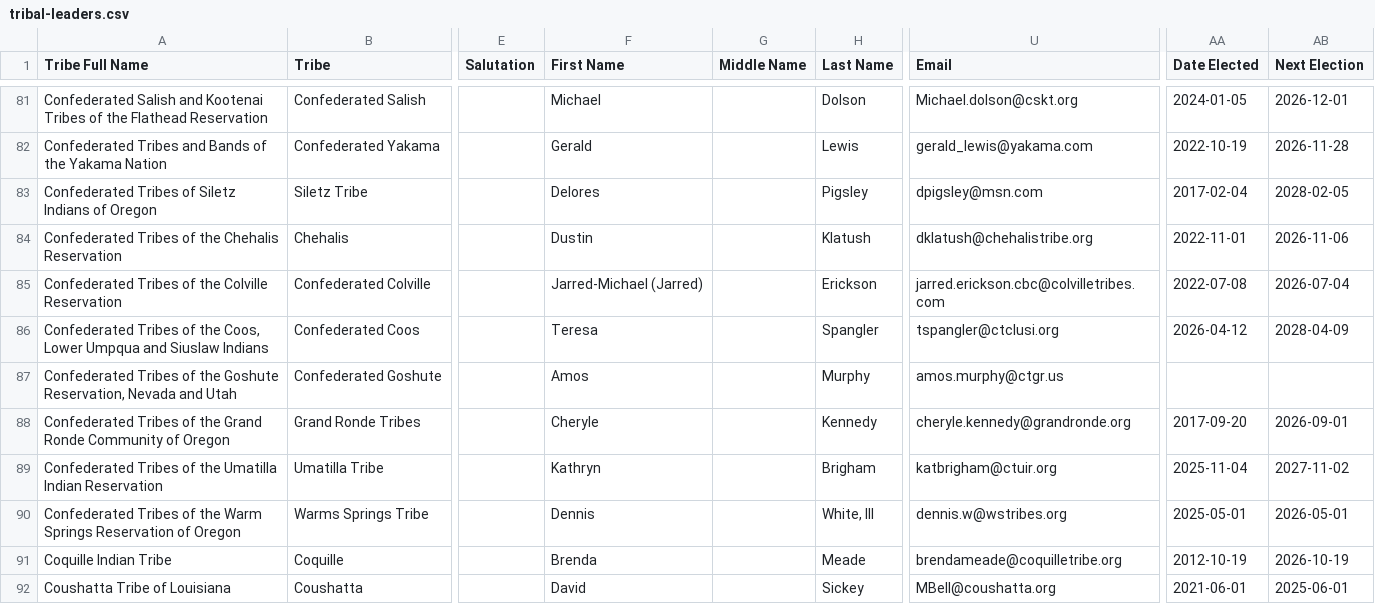
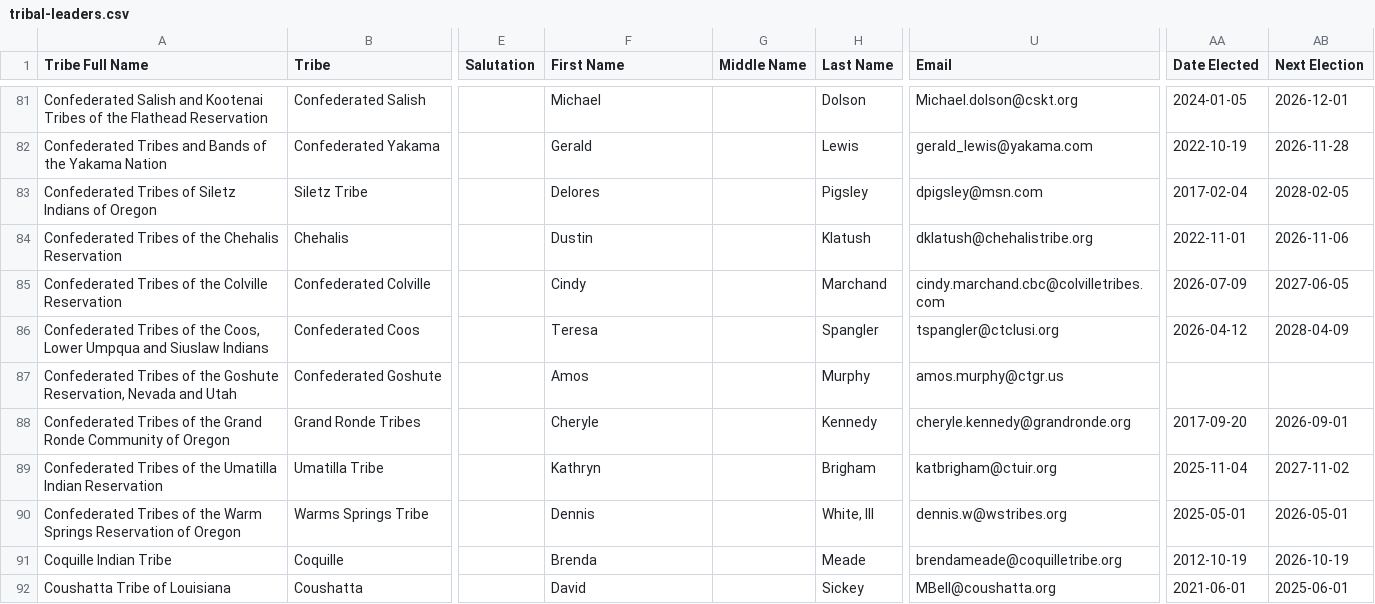
Before and after one commit to cisagov/flat-tribal-leaders, a CSV file: tribal-leaders.csv, drawn as a sheet; only a part is shown, gaps mark what is left out; the diff covers the shown part only; the diff names each change by its address in the sheet, - before the commit and + after, or states it on an @@ line.

Commit message:
Flat: latest data (2026-07-17T20:20:35Z)

```diff
--- a/tribal-leaders.csv
+++ b/tribal-leaders.csv
-F85 (First Name): Jarred-Michael (Jarred)
+F85 (First Name): Cindy
-H85 (Last Name): Erickson
+H85 (Last Name): Marchand
-U85 (Email): jarred.erickson.cbc@colvilletribes.com
+U85 (Email): cindy.marchand.cbc@colvilletribes.com
-AA85 (Date Elected): 2022-07-08
+AA85 (Date Elected): 2026-07-09
-AB85 (Next Election): 2026-07-04
+AB85 (Next Election): 2027-06-05
```
Also changed, not shown: 5 edited cells elsewhere in this file.
